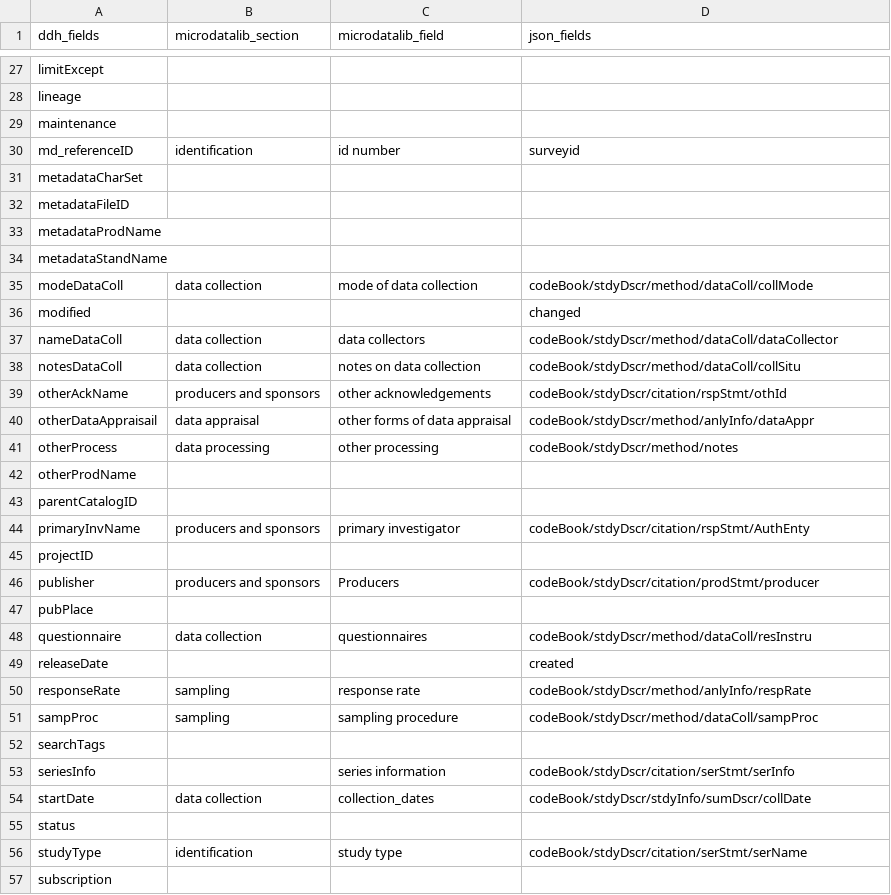
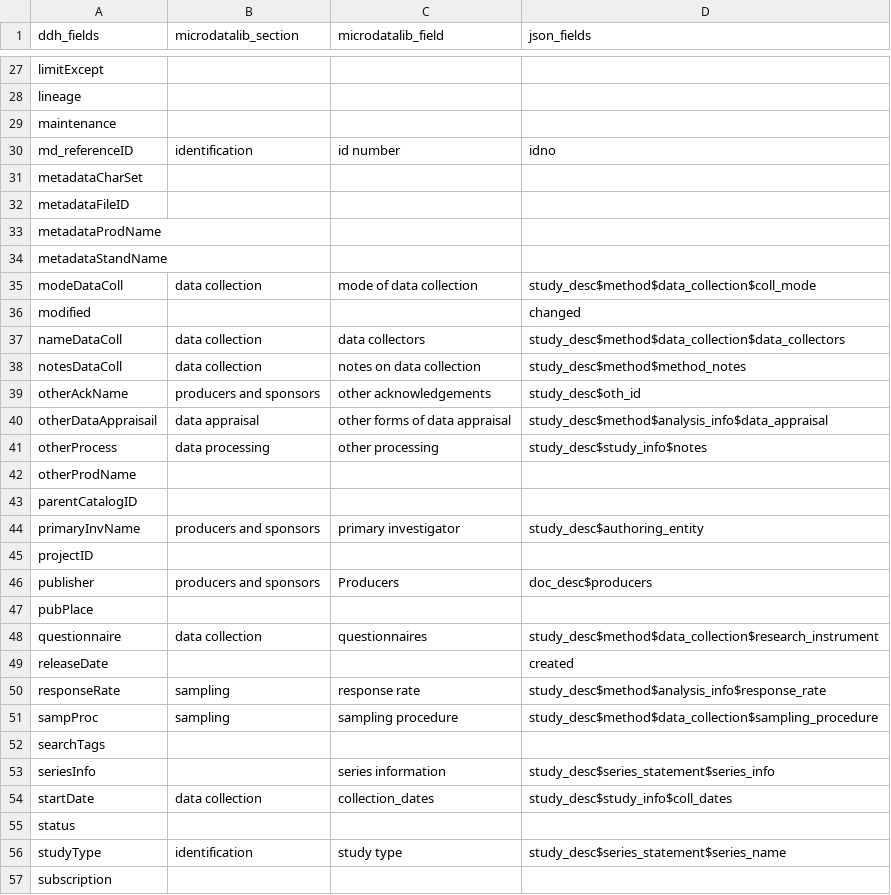
Before and after one commit to tonyfujs/mdlibtoddh, a CSV file: data-raw/ddh_microdata_mapping.csv, drawn as a sheet; only a part is shown, gaps mark what is left out; the diff covers the shown part only.

Commit message:
made lookup changes for JSON Mapping

```diff
--- a/data-raw/ddh_microdata_mapping.csv
+++ b/data-raw/ddh_microdata_mapping.csv
@@ -29,3 +29,3 @@ lineage,,,
 maintenance,,,
-md_referenceID,identification,id number,surveyid
+md_referenceID,identification,id number,idno
 metadataCharSet,,,
@@ -34,24 +34,24 @@ metadataProdName,,,
 metadataStandName,,,
-modeDataColl,data collection,mode of data collection,codeBook/stdyDscr/method/dataColl/collMode
+modeDataColl,data collection,mode of data collection,study_desc$method$data_collection$coll_mode
 modified,,,changed
-nameDataColl,data collection,data collectors,codeBook/stdyDscr/method/dataColl/dataCollector
-notesDataColl,data collection,notes on data collection,codeBook/stdyDscr/method/dataColl/collSitu
-otherAckName,producers and sponsors,other acknowledgements,codeBook/stdyDscr/citation/rspStmt/othId
-otherDataAppraisail,data appraisal,other forms of data appraisal,codeBook/stdyDscr/method/anlyInfo/dataAppr
-otherProcess,data processing,other processing,codeBook/stdyDscr/method/notes
+nameDataColl,data collection,data collectors,study_desc$method$data_collection$data_collectors
+notesDataColl,data collection,notes on data collection,study_desc$method$method_notes
+otherAckName,producers and sponsors,other acknowledgements,study_desc$oth_id
+otherDataAppraisail,data appraisal,other forms of data appraisal,study_desc$method$analysis_info$data_appraisal
+otherProcess,data processing,other processing,study_desc$study_info$notes
 otherProdName,,,
 parentCatalogID,,,
-primaryInvName,producers and sponsors,primary investigator,codeBook/stdyDscr/citation/rspStmt/AuthEnty
+primaryInvName,producers and sponsors,primary investigator,study_desc$authoring_entity
 projectID,,,
-publisher,producers and sponsors,Producers,codeBook/stdyDscr/citation/prodStmt/producer
+publisher,producers and sponsors,Producers,doc_desc$producers
 pubPlace,,,
-questionnaire,data collection,questionnaires,codeBook/stdyDscr/method/dataColl/resInstru
+questionnaire,data collection,questionnaires,study_desc$method$data_collection$research_instrument
 releaseDate,,,created
-responseRate,sampling,response rate,codeBook/stdyDscr/method/anlyInfo/respRate
-sampProc,sampling,sampling procedure,codeBook/stdyDscr/method/dataColl/sampProc
+responseRate,sampling,response rate,study_desc$method$analysis_info$response_rate
+sampProc,sampling,sampling procedure,study_desc$method$data_collection$sampling_procedure
 searchTags,,,
-seriesInfo,,series information,codeBook/stdyDscr/citation/serStmt/serInfo
-startDate,data collection,collection_dates,codeBook/stdyDscr/stdyInfo/sumDscr/collDate
+seriesInfo,,series information,study_desc$series_statement$series_info
+startDate,data collection,collection_dates,study_desc$study_info$coll_dates
 status,,,
-studyType,identification,study type,codeBook/stdyDscr/citation/serStmt/serName
+studyType,identification,study type,study_desc$series_statement$series_name
 subscription,,,
```
Also changed, not shown: 1 removed row and 31 edited cells elsewhere in this file, data-raw/md_to_ddh_api_fields.csv.
